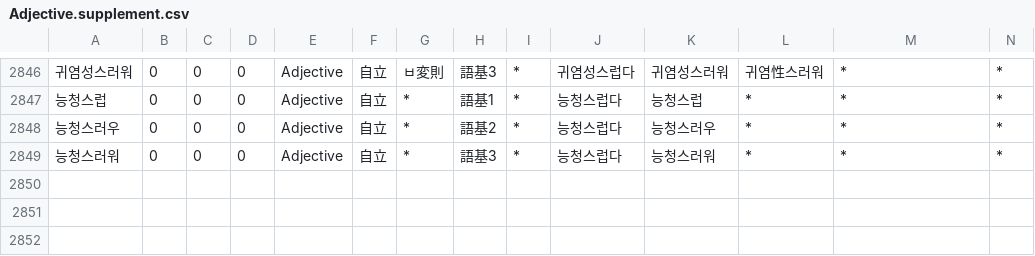
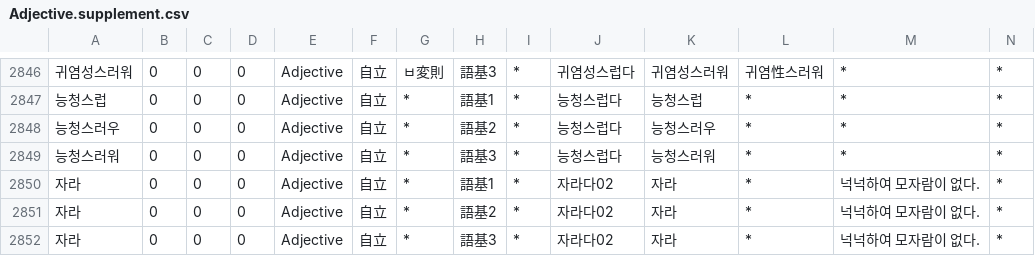
Before and after one commit to okikirmui/nkhandic, a CSV file: seed/Adjective.supplement.csv, drawn as a sheet; only a part is shown, gaps mark what is left out; rows hold the shown columns only; the diff names each change by its address in the sheet, - before the commit and + after, or states it on an @@ line.

```diff
--- a/seed/Adjective.supplement.csv
+++ b/seed/Adjective.supplement.csv
+row 2850: 자라 | 0 | 0 | 0 | Adjective | 自立 | * | 語基1 | * | 자라다02 | 자라 | * | 넉넉하여 모자람이 없다. | *
+row 2851: 자라 | 0 | 0 | 0 | Adjective | 自立 | * | 語基2 | * | 자라다02 | 자라 | * | 넉넉하여 모자람이 없다. | *
+row 2852: 자라 | 0 | 0 | 0 | Adjective | 自立 | * | 語基3 | * | 자라다02 | 자라 | * | 넉넉하여 모자람이 없다. | *
```
Also changed, not shown: seed/Adverb.csv, seed/Ending.csv, 9 other files.
